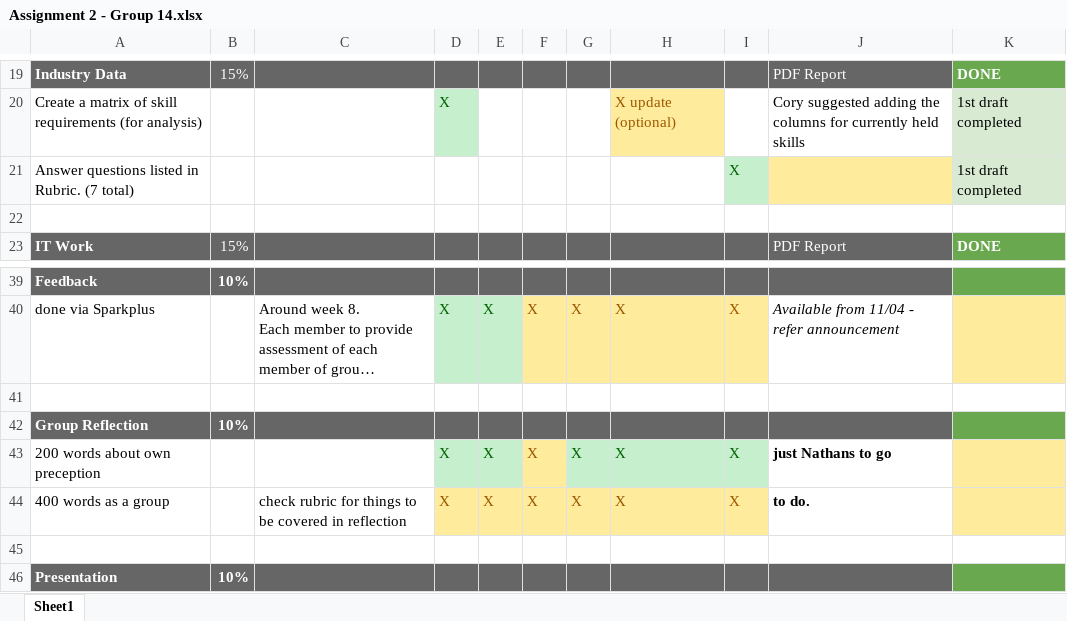
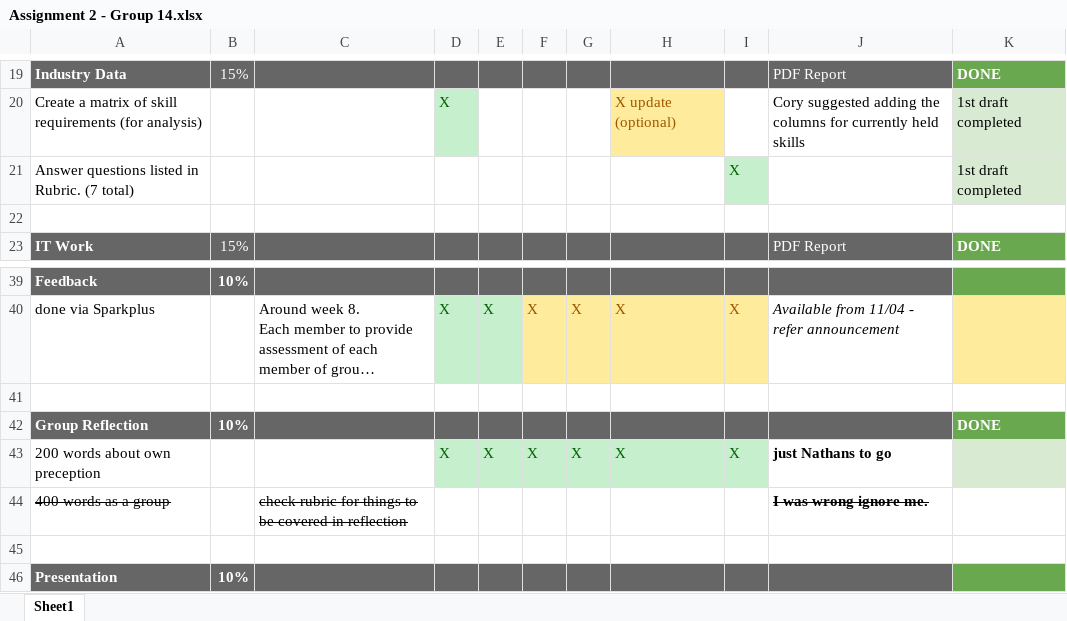
Before and after one commit to groupfourteen/assignment2, an Excel workbook: Assignment 2 - Group 14.xlsx, sheet Sheet1, drawn as a sheet; only a part is shown, gaps mark what is left out; long unchanged cells end in …; values as stored, in another font and other column widths than the file's, no borders; the diff names each change by its address in the sheet, - before the commit and + after, or states it on an @@ line.

Commit message:
assignment tracking doc updated

```diff
--- a/Assignment 2 - Group 14.xlsx (sheet Sheet1)
+++ b/Assignment 2 - Group 14.xlsx (sheet Sheet1)
-J21 fill: #FFEB9C
+J21 fill: none
-K42: (empty)
+K42: DONE
@@ F43 fill: #FFEB9C → #C6EFCE, text colour: #9C5700 → #006100 @@
-K43 fill: #FFEB9C
+K43 fill: #D9EAD3
-A44 strikethrough: off
+A44 strikethrough: on
-C44 strikethrough: off
+C44 strikethrough: on
-D44: X
+D44: (empty)
-D44:I44 fill: #FFEB9C
+D44:I44 fill: none
-E44: X
+E44: (empty)
-F44: X
+F44: (empty)
-G44: X
+G44: (empty)
-H44: X
+H44: (empty)
-I44: X
+I44: (empty)
-J44: to do.
+J44: I was wrong ignore me.
-J44 strikethrough: off
+J44 strikethrough: on
-K44 fill: #FFEB9C
+K44 fill: none
```
